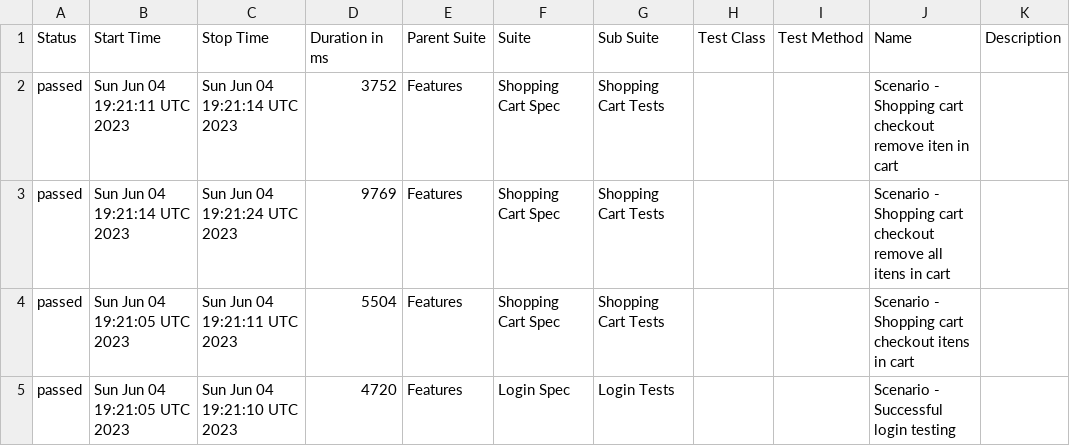
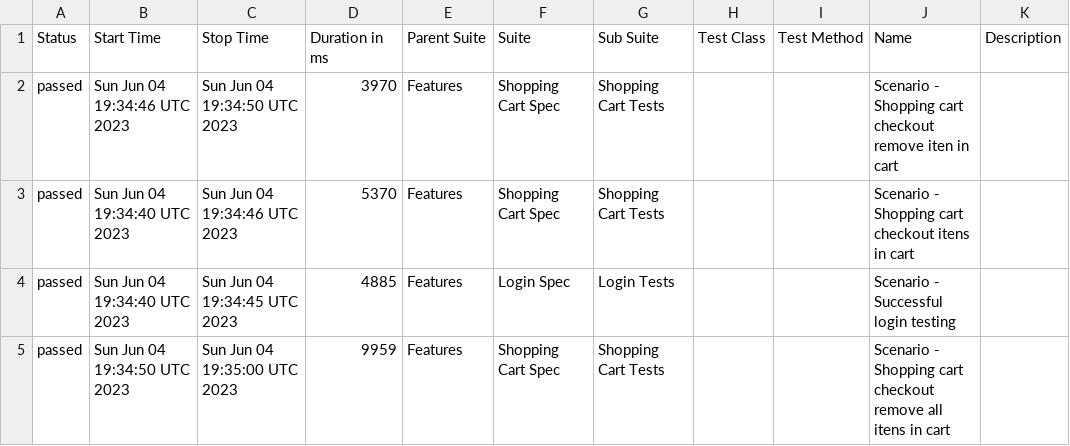
Before and after one commit to reinaldorossetti/robot_atdd_playwright_saucedemo, a CSV file: firefox/data/suites.csv, drawn as a sheet.

```diff
--- a/firefox/data/suites.csv
+++ b/firefox/data/suites.csv
@@ -1,5 +1,5 @@
 "Status","Start Time","Stop Time","Duration in ms","Parent Suite","Suite","Sub Suite","Test Class","Test Method","Name","Description"
-"passed","Sun Jun 04 19:21:11 UTC 2023","Sun Jun 04 19:21:14 UTC 2023","3752","Features","Shopping Cart Spec","Shopping Cart Tests","","","Scenario - Shopping cart checkout remove iten in cart",""
-"passed","Sun Jun 04 19:21:14 UTC 2023","Sun Jun 04 19:21:24 UTC 2023","9769","Features","Shopping Cart Spec","Shopping Cart Tests","","","Scenario - Shopping cart checkout remove all itens in cart",""
-"passed","Sun Jun 04 19:21:05 UTC 2023","Sun Jun 04 19:21:11 UTC 2023","5504","Features","Shopping Cart Spec","Shopping Cart Tests","","","Scenario - Shopping cart checkout itens in cart",""
-"passed","Sun Jun 04 19:21:05 UTC 2023","Sun Jun 04 19:21:10 UTC 2023","4720","Features","Login Spec","Login Tests","","","Scenario - Successful login testing",""
+"passed","Sun Jun 04 19:34:46 UTC 2023","Sun Jun 04 19:34:50 UTC 2023","3970","Features","Shopping Cart Spec","Shopping Cart Tests","","","Scenario - Shopping cart checkout remove iten in cart",""
+"passed","Sun Jun 04 19:34:40 UTC 2023","Sun Jun 04 19:34:46 UTC 2023","5370","Features","Shopping Cart Spec","Shopping Cart Tests","","","Scenario - Shopping cart checkout itens in cart",""
+"passed","Sun Jun 04 19:34:40 UTC 2023","Sun Jun 04 19:34:45 UTC 2023","4885","Features","Login Spec","Login Tests","","","Scenario - Successful login testing",""
+"passed","Sun Jun 04 19:34:50 UTC 2023","Sun Jun 04 19:35:00 UTC 2023","9959","Features","Shopping Cart Spec","Shopping Cart Tests","","","Scenario - Shopping cart checkout remove all itens in cart",""
```
Also changed, not shown: 25 other files.
